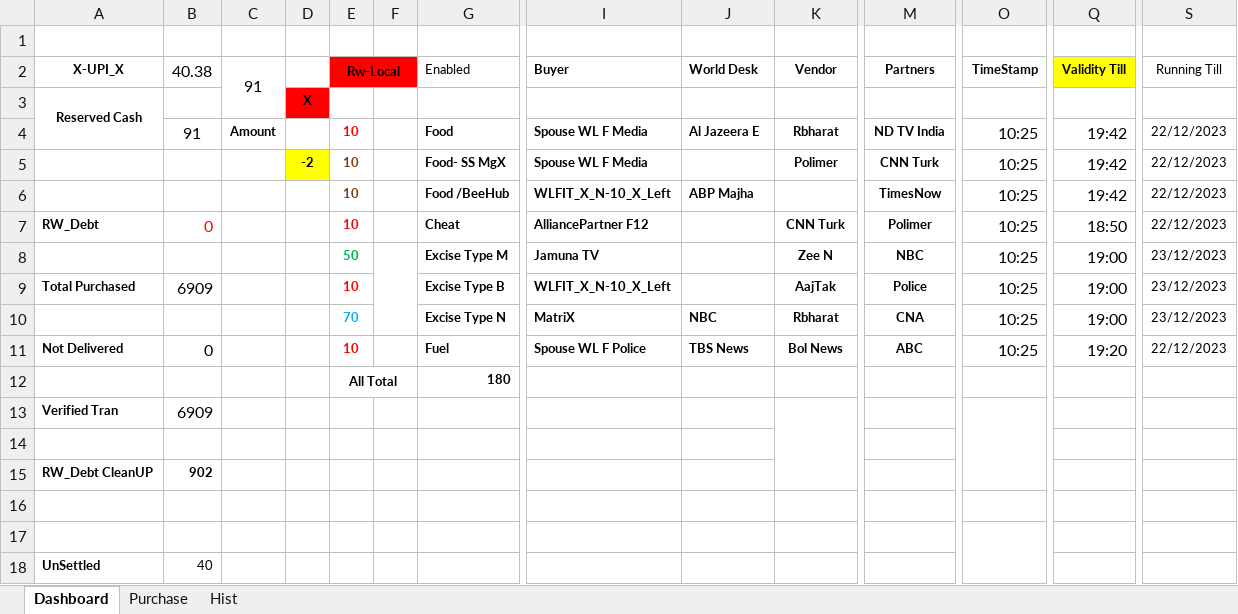
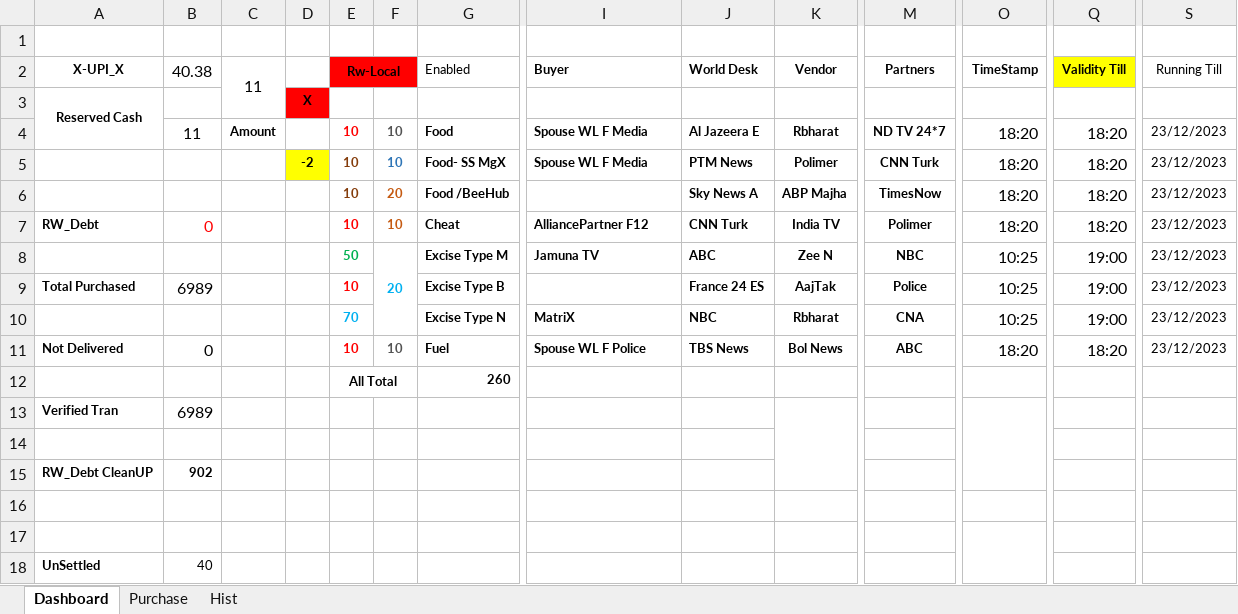
Before and after one commit to sawanCoder11/System_Work_RW, an Excel workbook: Usage_S_1.0.4.xlsx, sheet Dashboard, drawn as a sheet; only a part is shown, gaps mark what is left out; values as stored, in another font and other column widths than the file's, no borders; the diff names each change by its address in the sheet, - before the commit and + after, or states it on an @@ line.

```diff
--- a/Usage_S_1.0.4.xlsx (sheet Dashboard)
+++ b/Usage_S_1.0.4.xlsx (sheet Dashboard)
-C2: 91
+C2: 11
-B4 (40.38): 91
+B4 (40.38): 11
-F4:F5: (empty)
+F4:F5: 10
-M4 (Partners): ND TV India
+M4 (Partners): ND TV 24*7
-O4:O7 (TimeStamp): 10:25
+O4:O7 (TimeStamp): 18:20
-Q4:Q6 (Validity Till): 19:42
+Q4:Q6 (Validity Till): 18:20
-S4:S7 (Running Till): 22/12/2023
+S4:S7 (Running Till): 23/12/2023
-J5 (World Desk): (empty)
+J5 (World Desk): PTM News
-F6: (empty)
+F6: 20
-I6 (Buyer): WLFIT_X_N-10_X_Left
+I6 (Buyer): (empty)
-J6 (World Desk): ABP Majha
+J6 (World Desk): Sky News A
-K6 (Vendor): (empty)
+K6 (Vendor): ABP Majha
-F7: (empty)
+F7: 10
-J7 (World Desk): (empty)
+J7 (World Desk): CNN Turk
-K7 (Vendor): CNN Turk
+K7 (Vendor): India TV
-Q7 (Validity Till): 18:50
+Q7 (Validity Till): 18:20
-F8: (empty)
+F8: 20
-J8 (World Desk): (empty)
+J8 (World Desk): ABC
-B9 (40.38): 6909
+B9 (40.38): 6989
-I9 (Buyer): WLFIT_X_N-10_X_Left
+I9 (Buyer): (empty)
-J9 (World Desk): (empty)
+J9 (World Desk): France 24 ES
-F11: (empty)
+F11: 10
-O11 (TimeStamp): 10:25
+O11 (TimeStamp): 18:20
-Q11 (Validity Till): 19:20
+Q11 (Validity Till): 18:20
-S11 (Running Till): 22/12/2023
+S11 (Running Till): 23/12/2023
-G12 (Enabled): 180
+G12 (Enabled): 260
-B13 (40.38): 6909
+B13 (40.38): 6989
```
Also changed, not shown: sheet Purchase, System_2.1.8.xlsx.
